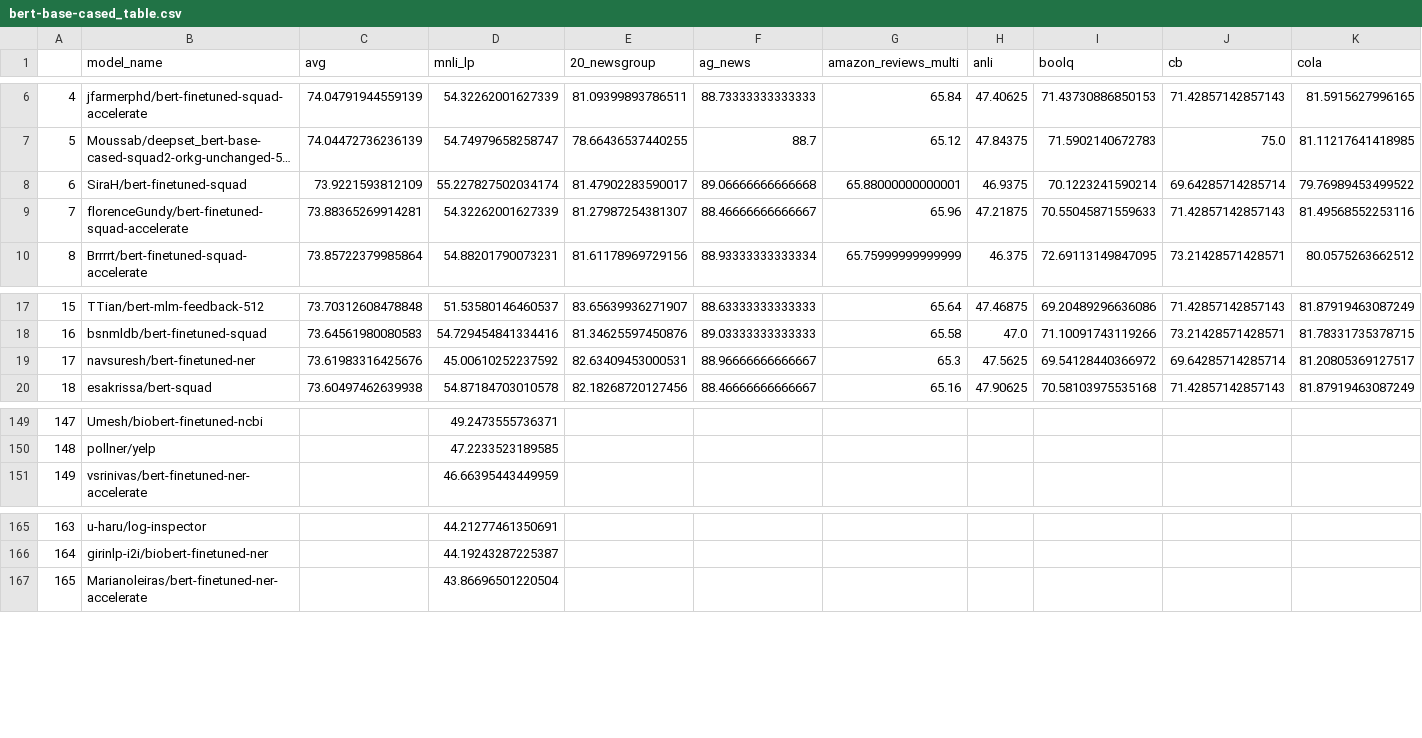
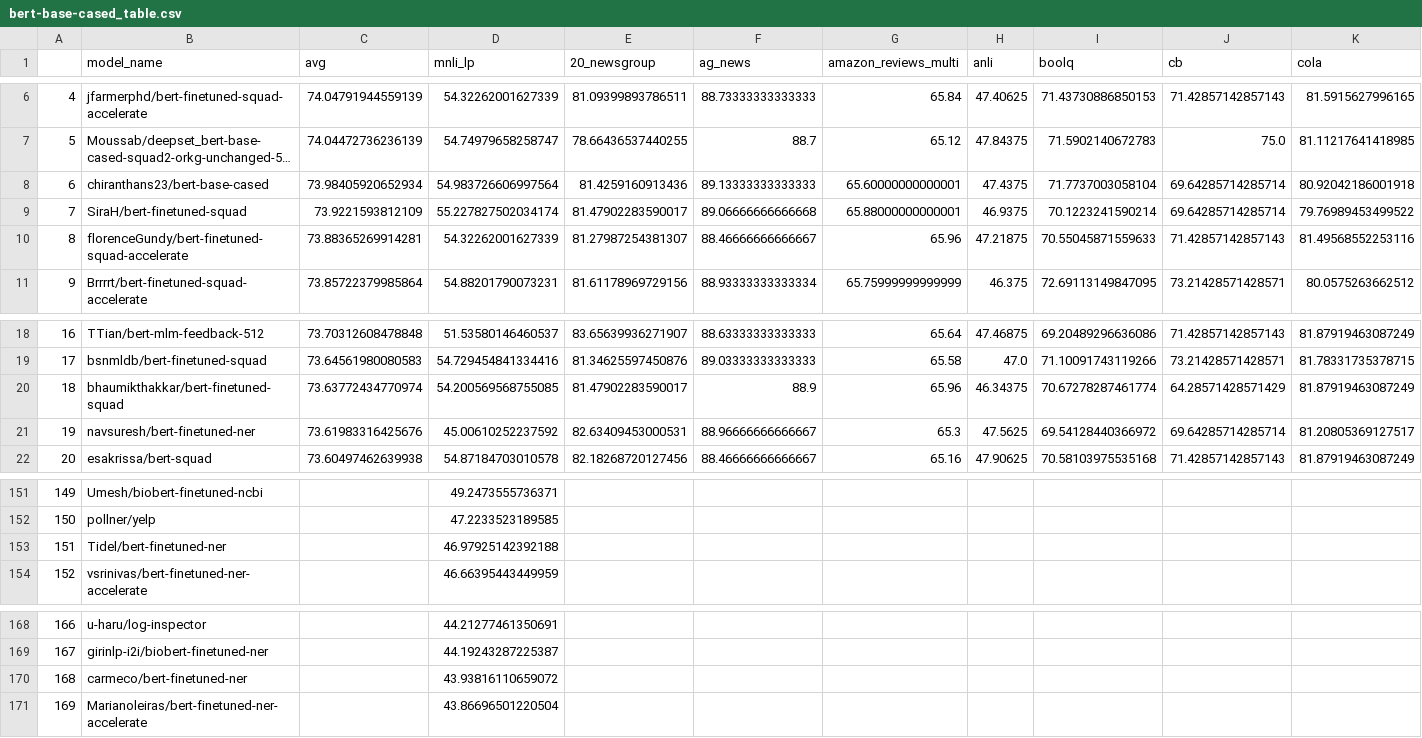
Before and after one commit to IBM/model-recycling, a CSV file: results/bert-base-cased_table.csv, drawn as a sheet; only a part is shown, gaps mark what is left out; long unchanged cells end in …; addresses are those after the commit; rows hold the shown columns only; the diff names each change by its address in the sheet, - before the commit and + after, or states it on an @@ line.

```diff
--- a/results/bert-base-cased_table.csv
+++ b/results/bert-base-cased_table.csv
+row 8: 6 | chiranthans23/bert-base-cased | 73.98405920652934 | 54.983726606997564 | 81.4259160913436 | 89.13333333333333 | 65.60000000000001 | 47.4375 | 71.7737003058104 | 69.64285714285714 | 80.92042186001918
@@ column A renumbered from row 9 down @@
+row 20: 18 | bhaumikthakkar/bert-finetuned-squad | 73.63772434770974 | 54.200569568755085 | 81.47902283590017 | 88.9 | 65.96 | 46.34375 | 70.67278287461774 | 64.28571428571429 | 81.87919463087249
+row 153: 151 | Tidel/bert-finetuned-ner |  | 46.97925142392188
+row 170: 168 | carmeco/bert-finetuned-ner |  | 43.93816110659072
```
Also changed, not shown: results/bert-base-uncased_table.csv, results/google_t5-v1_1-base_table.csv, 9 other files.
